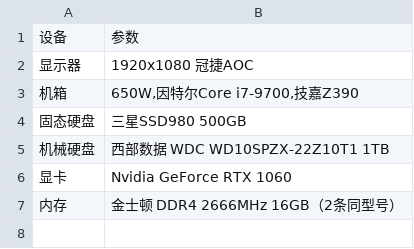
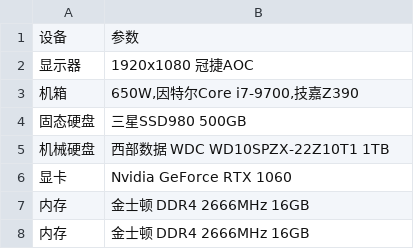
Before and after one commit to zolphinn/dev-occ, a CSV file: 张守耀.csv, drawn as a sheet.

Commit message:
Update 张守耀.csv

```diff
--- a/张守耀.csv
+++ b/张守耀.csv
@@ -6,2 +6,3 @@
 显卡,"Nvidia GeForce RTX 1060"
-内存,"金士顿 DDR4 2666MHz 16GB（2条同型号）"
+内存,"金士顿 DDR4 2666MHz 16GB"
+内存,"金士顿 DDR4 2666MHz 16GB"
```
